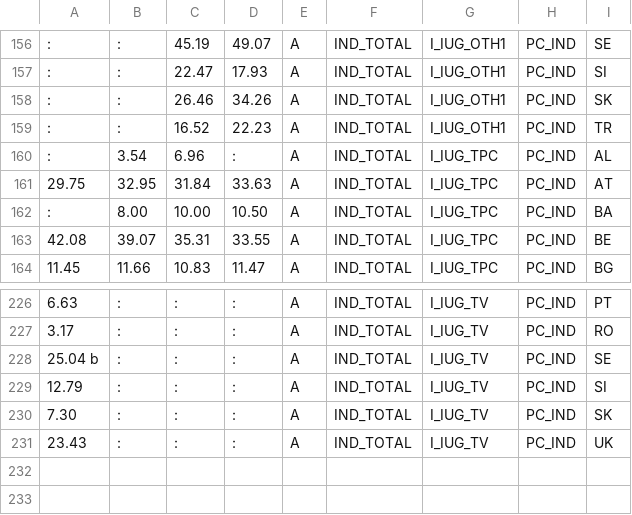
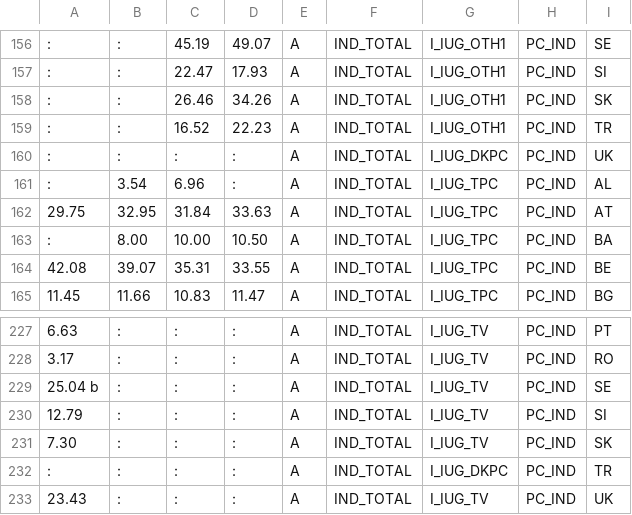
Before and after one commit to GiuliaBenvenuto/Data_Visualization_Project, a CSV file: public/csv/smallmultiple_processed.csv, drawn as a sheet; only a part is shown, gaps mark what is left out.

Commit message:
Small multiple barchart
Solved problems on the dataset and of some state data not visible.

```diff
--- a/public/csv/smallmultiple_processed.csv
+++ b/public/csv/smallmultiple_processed.csv
@@ -159,2 +159,3 @@
 : ,: ,16.52 ,22.23 ,A,IND_TOTAL,I_IUG_OTH1,PC_IND,TR
+: ,: ,: ,: ,A,IND_TOTAL,I_IUG_DKPC,PC_IND,UK
 : ,3.54 ,6.96 ,: ,A,IND_TOTAL,I_IUG_TPC,PC_IND,AL
@@ -230,2 +231,3 @@
 7.30 ,: ,: ,: ,A,IND_TOTAL,I_IUG_TV,PC_IND,SK
+: ,: ,: ,: ,A,IND_TOTAL,I_IUG_DKPC,PC_IND,TR
 23.43 ,: ,: ,: ,A,IND_TOTAL,I_IUG_TV,PC_IND,UK
```
Also changed, not shown: 5 other files.
